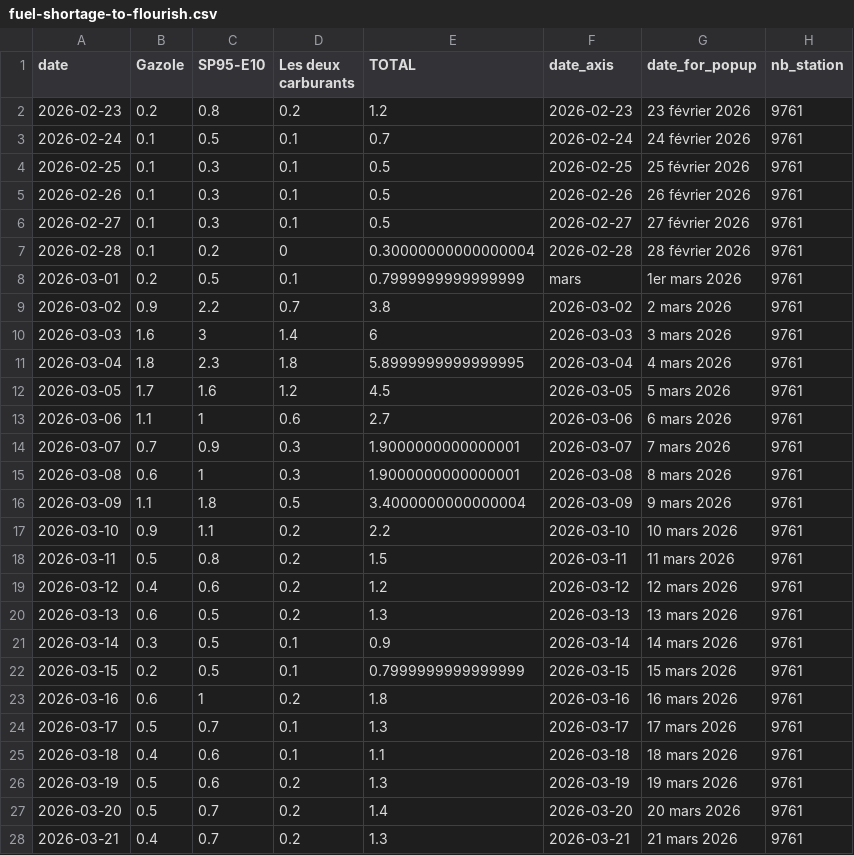
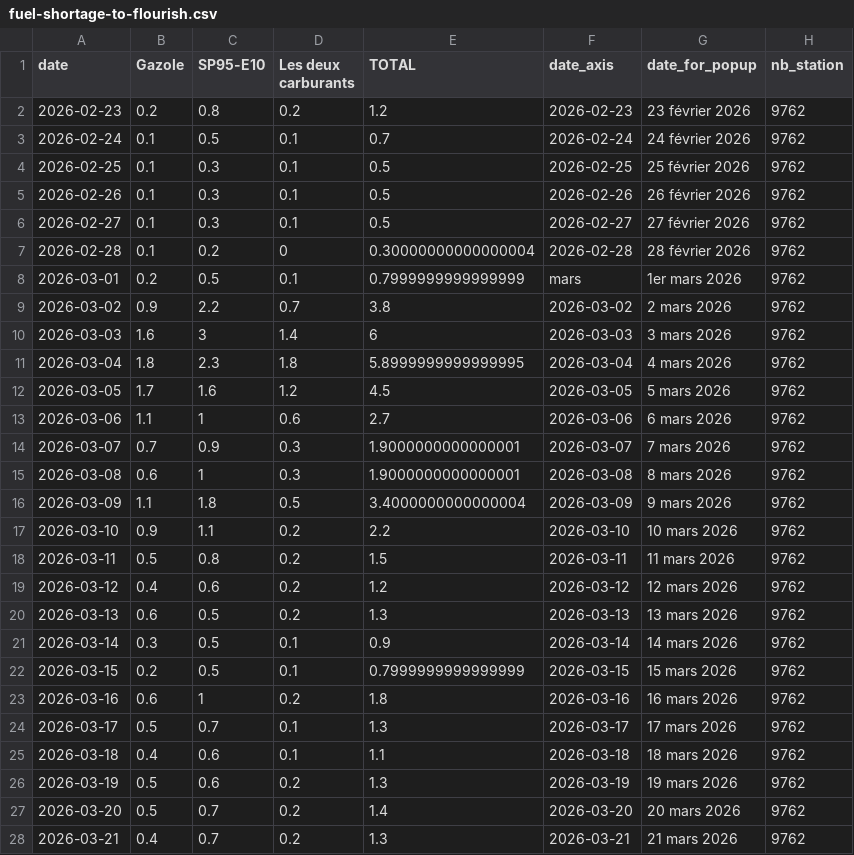
Before and after one commit to mthlht/fuel-price-tracker, a CSV file: data/fuel-shortage-to-flourish.csv, drawn as a sheet; only a part is shown; the diff covers the shown part only.

```diff
--- a/data/fuel-shortage-to-flourish.csv
+++ b/data/fuel-shortage-to-flourish.csv
@@ -1,28 +1,28 @@
 date,Gazole,SP95-E10,Les deux carburants,TOTAL,date_axis,date_for_popup,nb_station
-2026-02-23,0.2,0.8,0.2,1.2,2026-02-23,23 février 2026,9761
-2026-02-24,0.1,0.5,0.1,0.7,2026-02-24,24 février 2026,9761
-2026-02-25,0.1,0.3,0.1,0.5,2026-02-25,25 février 2026,9761
-2026-02-26,0.1,0.3,0.1,0.5,2026-02-26,26 février 2026,9761
-2026-02-27,0.1,0.3,0.1,0.5,2026-02-27,27 février 2026,9761
-2026-02-28,0.1,0.2,0,0.30000000000000004,2026-02-28,28 février 2026,9761
-2026-03-01,0.2,0.5,0.1,0.7999999999999999,mars,1er mars 2026,9761
-2026-03-02,0.9,2.2,0.7,3.8,2026-03-02,2 mars 2026,9761
-2026-03-03,1.6,3,1.4,6,2026-03-03,3 mars 2026,9761
-2026-03-04,1.8,2.3,1.8,5.8999999999999995,2026-03-04,4 mars 2026,9761
-2026-03-05,1.7,1.6,1.2,4.5,2026-03-05,5 mars 2026,9761
-2026-03-06,1.1,1,0.6,2.7,2026-03-06,6 mars 2026,9761
-2026-03-07,0.7,0.9,0.3,1.9000000000000001,2026-03-07,7 mars 2026,9761
-2026-03-08,0.6,1,0.3,1.9000000000000001,2026-03-08,8 mars 2026,9761
-2026-03-09,1.1,1.8,0.5,3.4000000000000004,2026-03-09,9 mars 2026,9761
-2026-03-10,0.9,1.1,0.2,2.2,2026-03-10,10 mars 2026,9761
-2026-03-11,0.5,0.8,0.2,1.5,2026-03-11,11 mars 2026,9761
-2026-03-12,0.4,0.6,0.2,1.2,2026-03-12,12 mars 2026,9761
-2026-03-13,0.6,0.5,0.2,1.3,2026-03-13,13 mars 2026,9761
-2026-03-14,0.3,0.5,0.1,0.9,2026-03-14,14 mars 2026,9761
-2026-03-15,0.2,0.5,0.1,0.7999999999999999,2026-03-15,15 mars 2026,9761
-2026-03-16,0.6,1,0.2,1.8,2026-03-16,16 mars 2026,9761
-2026-03-17,0.5,0.7,0.1,1.3,2026-03-17,17 mars 2026,9761
-2026-03-18,0.4,0.6,0.1,1.1,2026-03-18,18 mars 2026,9761
-2026-03-19,0.5,0.6,0.2,1.3,2026-03-19,19 mars 2026,9761
-2026-03-20,0.5,0.7,0.2,1.4,2026-03-20,20 mars 2026,9761
-2026-03-21,0.4,0.7,0.2,1.3,2026-03-21,21 mars 2026,9761
+2026-02-23,0.2,0.8,0.2,1.2,2026-02-23,23 février 2026,9762
+2026-02-24,0.1,0.5,0.1,0.7,2026-02-24,24 février 2026,9762
+2026-02-25,0.1,0.3,0.1,0.5,2026-02-25,25 février 2026,9762
+2026-02-26,0.1,0.3,0.1,0.5,2026-02-26,26 février 2026,9762
+2026-02-27,0.1,0.3,0.1,0.5,2026-02-27,27 février 2026,9762
+2026-02-28,0.1,0.2,0,0.30000000000000004,2026-02-28,28 février 2026,9762
+2026-03-01,0.2,0.5,0.1,0.7999999999999999,mars,1er mars 2026,9762
+2026-03-02,0.9,2.2,0.7,3.8,2026-03-02,2 mars 2026,9762
+2026-03-03,1.6,3,1.4,6,2026-03-03,3 mars 2026,9762
+2026-03-04,1.8,2.3,1.8,5.8999999999999995,2026-03-04,4 mars 2026,9762
+2026-03-05,1.7,1.6,1.2,4.5,2026-03-05,5 mars 2026,9762
+2026-03-06,1.1,1,0.6,2.7,2026-03-06,6 mars 2026,9762
+2026-03-07,0.7,0.9,0.3,1.9000000000000001,2026-03-07,7 mars 2026,9762
+2026-03-08,0.6,1,0.3,1.9000000000000001,2026-03-08,8 mars 2026,9762
+2026-03-09,1.1,1.8,0.5,3.4000000000000004,2026-03-09,9 mars 2026,9762
+2026-03-10,0.9,1.1,0.2,2.2,2026-03-10,10 mars 2026,9762
+2026-03-11,0.5,0.8,0.2,1.5,2026-03-11,11 mars 2026,9762
+2026-03-12,0.4,0.6,0.2,1.2,2026-03-12,12 mars 2026,9762
+2026-03-13,0.6,0.5,0.2,1.3,2026-03-13,13 mars 2026,9762
+2026-03-14,0.3,0.5,0.1,0.9,2026-03-14,14 mars 2026,9762
+2026-03-15,0.2,0.5,0.1,0.7999999999999999,2026-03-15,15 mars 2026,9762
+2026-03-16,0.6,1,0.2,1.8,2026-03-16,16 mars 2026,9762
+2026-03-17,0.5,0.7,0.1,1.3,2026-03-17,17 mars 2026,9762
+2026-03-18,0.4,0.6,0.1,1.1,2026-03-18,18 mars 2026,9762
+2026-03-19,0.5,0.6,0.2,1.3,2026-03-19,19 mars 2026,9762
+2026-03-20,0.5,0.7,0.2,1.4,2026-03-20,20 mars 2026,9762
+2026-03-21,0.4,0.7,0.2,1.3,2026-03-21,21 mars 2026,9762
```
Also changed, not shown: 103 edited cells elsewhere in this file, 4 other files.
